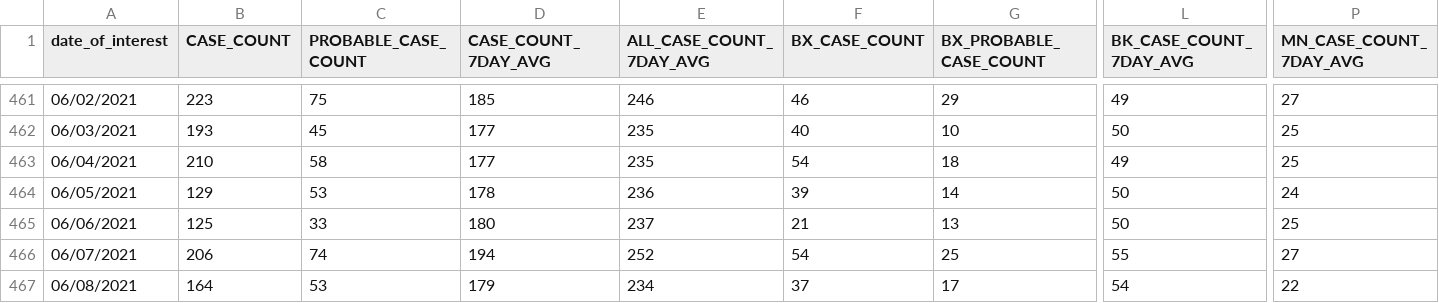
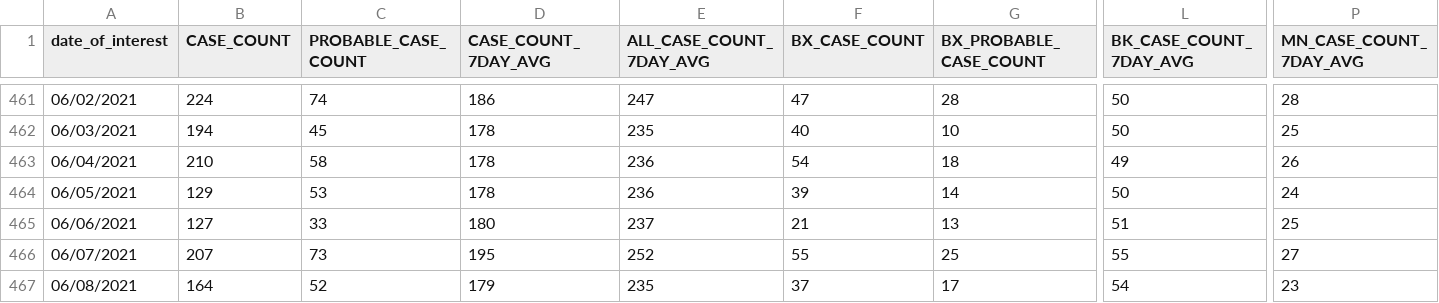
Before and after one commit to nychealth/coronavirus-data, a CSV file: trends/cases-by-day.csv, drawn as a sheet; only a part is shown, gaps mark what is left out; the diff covers the shown part only; the diff names each change by its address in the sheet, - before the commit and + after, or states it on an @@ line.

```diff
--- a/trends/cases-by-day.csv
+++ b/trends/cases-by-day.csv
-B461 (CASE_COUNT): 223
+B461 (CASE_COUNT): 224
-C461 (PROBABLE_CASE_COUNT): 75
+C461 (PROBABLE_CASE_COUNT): 74
-D461 (CASE_COUNT_7DAY_AVG): 185
+D461 (CASE_COUNT_7DAY_AVG): 186
-E461 (ALL_CASE_COUNT_7DAY_AVG): 246
+E461 (ALL_CASE_COUNT_7DAY_AVG): 247
-F461 (BX_CASE_COUNT): 46
+F461 (BX_CASE_COUNT): 47
-G461 (BX_PROBABLE_CASE_COUNT): 29
+G461 (BX_PROBABLE_CASE_COUNT): 28
-L461 (BK_CASE_COUNT_7DAY_AVG): 49
+L461 (BK_CASE_COUNT_7DAY_AVG): 50
-P461 (MN_CASE_COUNT_7DAY_AVG): 27
+P461 (MN_CASE_COUNT_7DAY_AVG): 28
-B462 (CASE_COUNT): 193
+B462 (CASE_COUNT): 194
-D462:D463 (CASE_COUNT_7DAY_AVG): 177
+D462:D463 (CASE_COUNT_7DAY_AVG): 178
-E463 (ALL_CASE_COUNT_7DAY_AVG): 235
+E463 (ALL_CASE_COUNT_7DAY_AVG): 236
-P463 (MN_CASE_COUNT_7DAY_AVG): 25
+P463 (MN_CASE_COUNT_7DAY_AVG): 26
-B465 (CASE_COUNT): 125
+B465 (CASE_COUNT): 127
-L465 (BK_CASE_COUNT_7DAY_AVG): 50
+L465 (BK_CASE_COUNT_7DAY_AVG): 51
-B466 (CASE_COUNT): 206
+B466 (CASE_COUNT): 207
-C466 (PROBABLE_CASE_COUNT): 74
+C466 (PROBABLE_CASE_COUNT): 73
-D466 (CASE_COUNT_7DAY_AVG): 194
+D466 (CASE_COUNT_7DAY_AVG): 195
-F466 (BX_CASE_COUNT): 54
+F466 (BX_CASE_COUNT): 55
-C467 (PROBABLE_CASE_COUNT): 53
+C467 (PROBABLE_CASE_COUNT): 52
-E467 (ALL_CASE_COUNT_7DAY_AVG): 234
+E467 (ALL_CASE_COUNT_7DAY_AVG): 235
-P467 (MN_CASE_COUNT_7DAY_AVG): 22
+P467 (MN_CASE_COUNT_7DAY_AVG): 23
```
Also changed, not shown: 1 added row and 120 edited cells elsewhere in this file, latest/pp-by-modzcta.csv, trends/covid-like-illness.csv, 34 other files.
